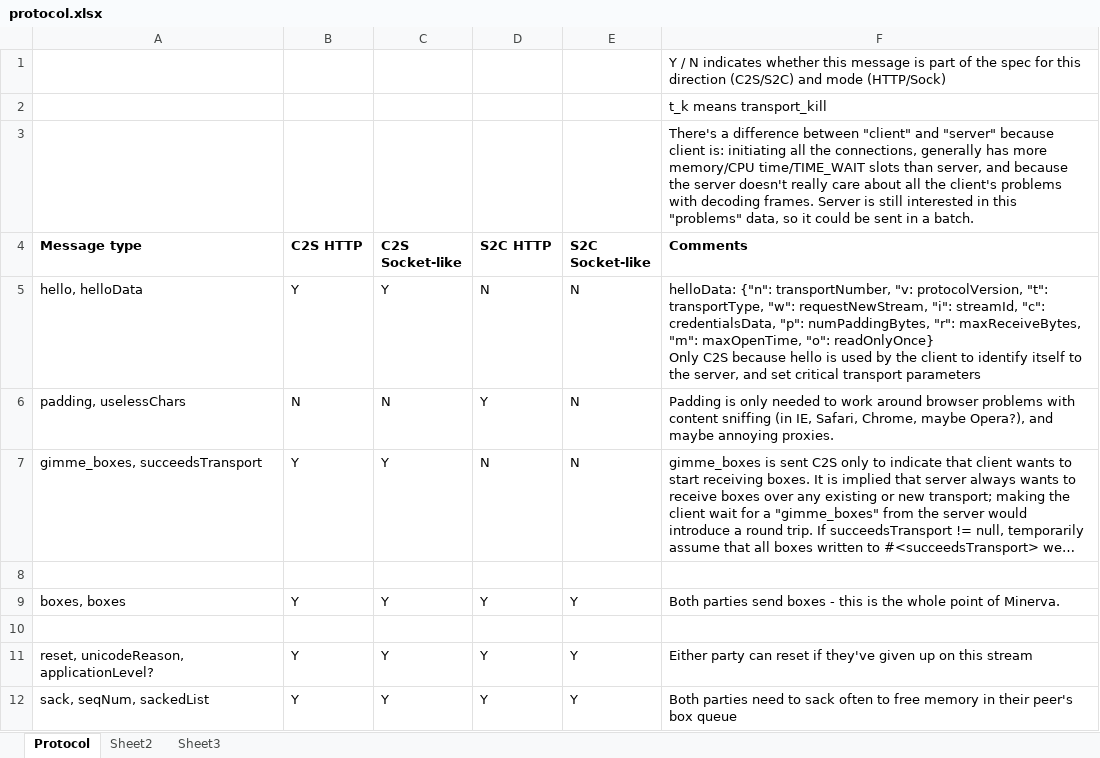
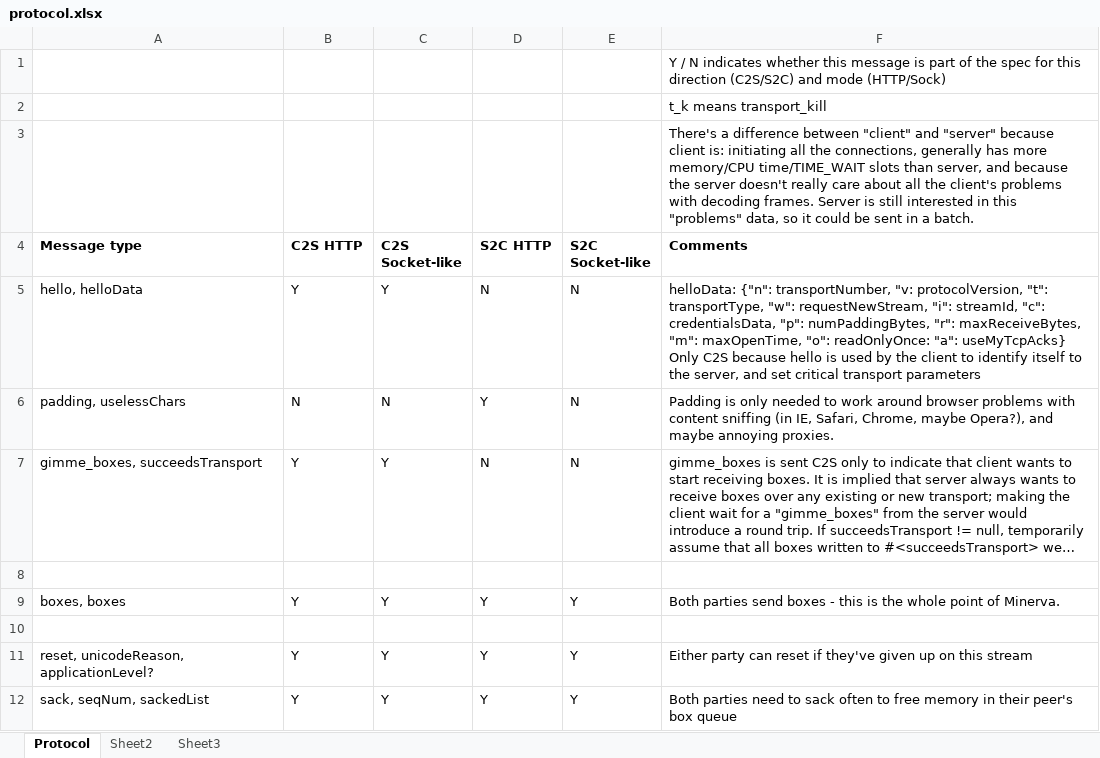
Before and after one commit to ludiosarchive/Minerva, an Excel workbook: docs/protocol.xlsx, sheet Protocol, drawn as a sheet; only a part is shown; long unchanged cells end in …; values as stored, in another font and other column widths than the file's, no borders; conditional formats not drawn; ↵ is a line break in a cell; the diff names each change by its address in the sheet, - before the commit and + after, or states it on an @@ line.

Commit message:
update protocol to mention yet-unimplemented useMyTcpAcks

```diff
--- a/docs/protocol.xlsx (sheet Protocol)
+++ b/docs/protocol.xlsx (sheet Protocol)
-F5 (Comments): …maxOpenTime, "o": readOnlyOnce} ↵ Only C2S…
+F5 (Comments): …maxOpenTime, "o": readOnlyOnce: "a": useMyTcpAcks} ↵ Only C2S…
```
